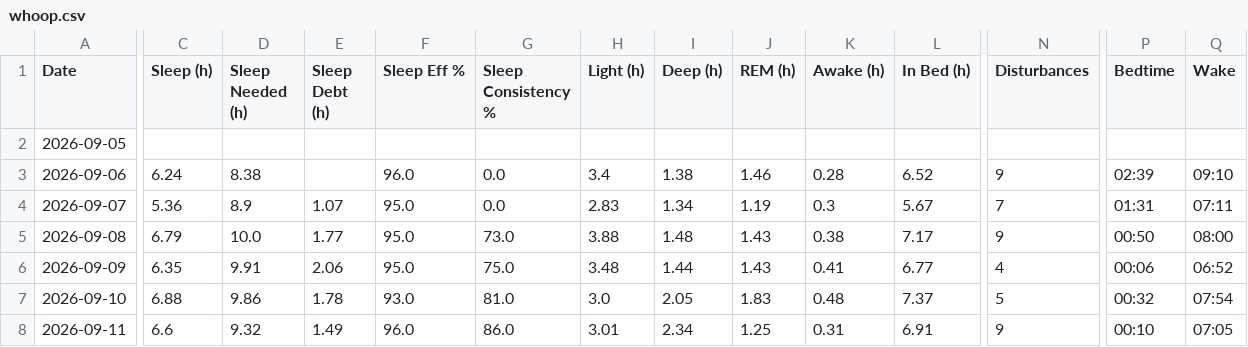
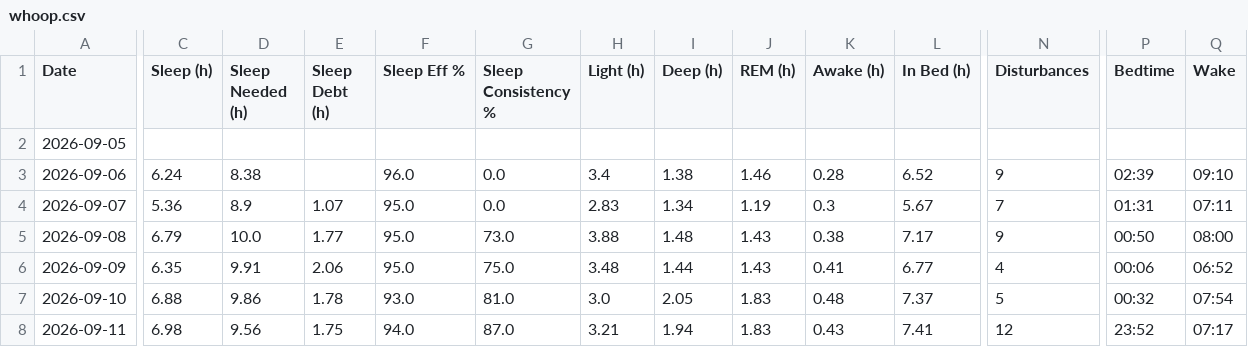
Before and after one commit to nithinn11/whoopstatus, a CSV file: data/whoop.csv, drawn as a sheet; only a part is shown, gaps mark what is left out; the diff covers the shown part only; the diff names each change by its address in the sheet, - before the commit and + after, or states it on an @@ line.

```diff
--- a/data/whoop.csv
+++ b/data/whoop.csv
-C8 (Sleep (h)): 6.6
+C8 (Sleep (h)): 6.98
-D8 (Sleep Needed (h)): 9.32
+D8 (Sleep Needed (h)): 9.56
-E8 (Sleep Debt (h)): 1.49
+E8 (Sleep Debt (h)): 1.75
-F8 (Sleep Eff %): 96.0
+F8 (Sleep Eff %): 94.0
-G8 (Sleep Consistency %): 86.0
+G8 (Sleep Consistency %): 87.0
-H8 (Light (h)): 3.01
+H8 (Light (h)): 3.21
-I8 (Deep (h)): 2.34
+I8 (Deep (h)): 1.94
-J8 (REM (h)): 1.25
+J8 (REM (h)): 1.83
-K8 (Awake (h)): 0.31
+K8 (Awake (h)): 0.43
-L8 (In Bed (h)): 6.91
+L8 (In Bed (h)): 7.41
-N8 (Disturbances): 9
+N8 (Disturbances): 12
-P8 (Bedtime): 00:10
+P8 (Bedtime): 23:52
-Q8 (Wake): 07:05
+Q8 (Wake): 07:17
```
Also changed, not shown: 4 edited cells elsewhere in this file, 1 other file.
